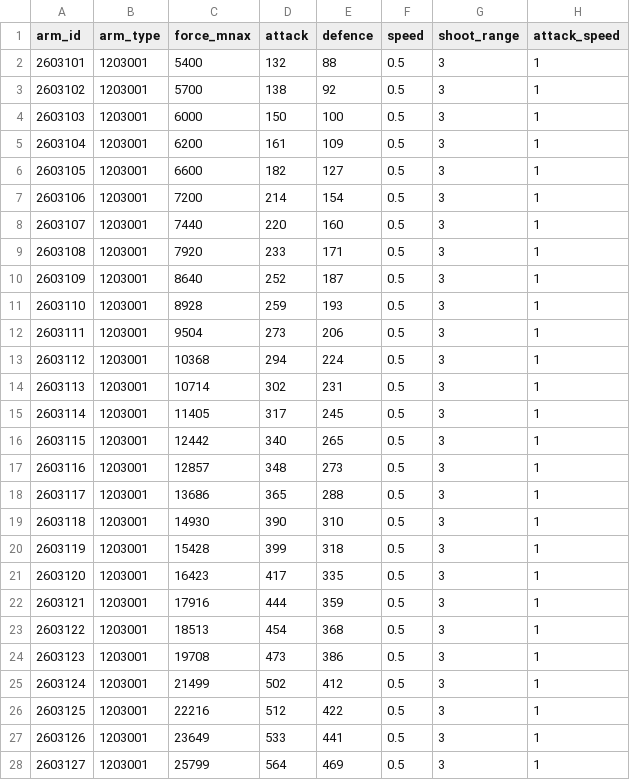
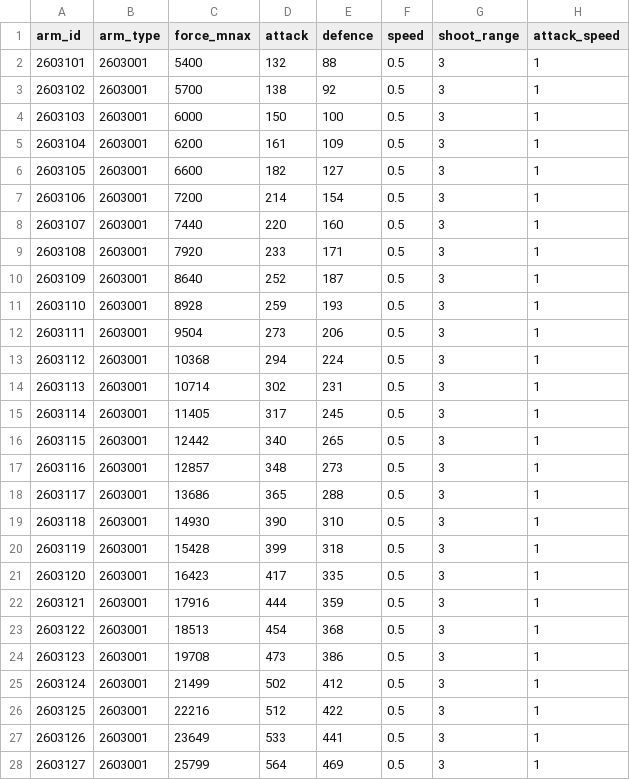
Before and after one commit to kspine/solution_pk, a CSV file: etc/poseidon/empery_center_data/monster.csv, drawn as a sheet; only a part is shown; the diff covers the shown part only; the diff names each change by its address in the sheet, - before the commit and + after, or states it on an @@ line.

Commit message:
data

```diff
--- a/etc/poseidon/empery_center_data/monster.csv
+++ b/etc/poseidon/empery_center_data/monster.csv
-B2:B28 (arm_type): 1203001
+B2:B28 (arm_type): 2603001
```
Also changed, not shown: 3 edited cells elsewhere in this file, 1 other file.
